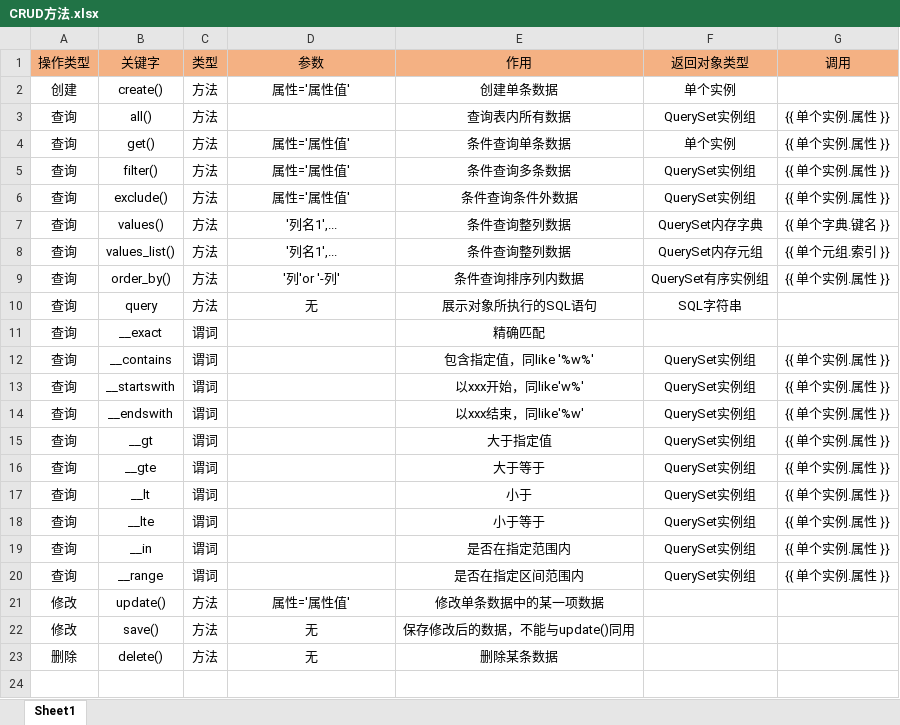
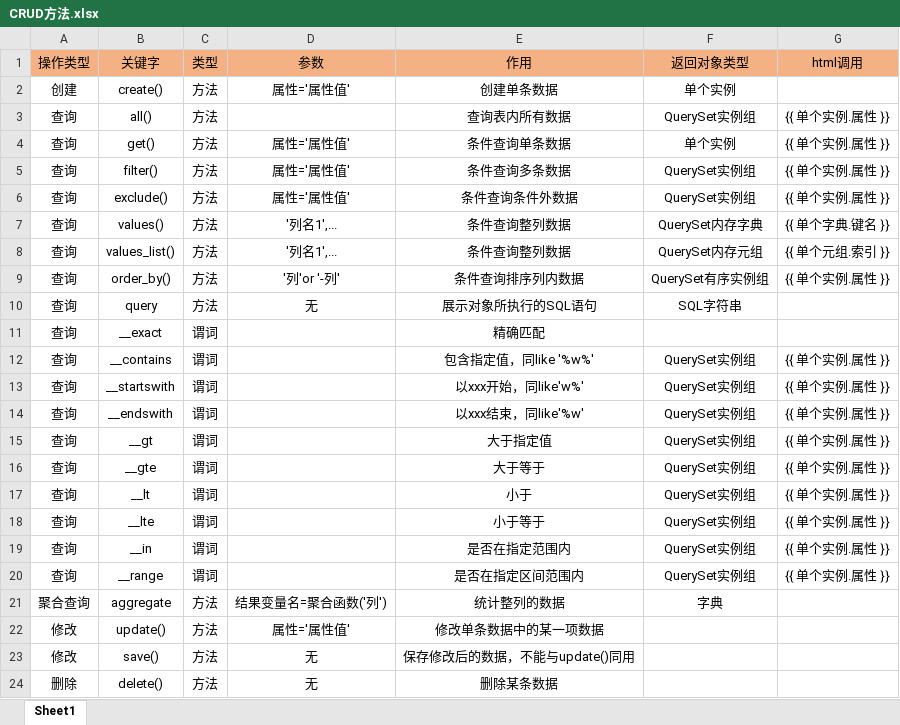
Before and after one commit to heyyousa/django-worklog, an Excel workbook: notes/CRUD方法.xlsx, sheet Sheet1, drawn as a sheet; values as stored, in another font and other column widths than the file's, no borders; the diff names each change by its address in the sheet, - before the commit and + after, or states it on an @@ line.

```diff
--- a/notes/CRUD方法.xlsx (sheet Sheet1)
+++ b/notes/CRUD方法.xlsx (sheet Sheet1)
-G1: 调用
+G1: html调用
+row 21: 聚合查询 | aggregate | 方法 | 结果变量名=聚合函数('列') | 统计整列的数据 | 字典
```
Also changed, not shown: 1 other file.
